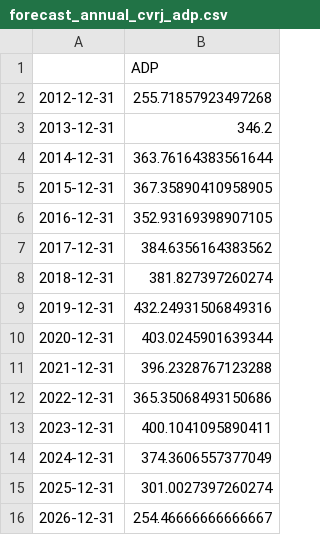
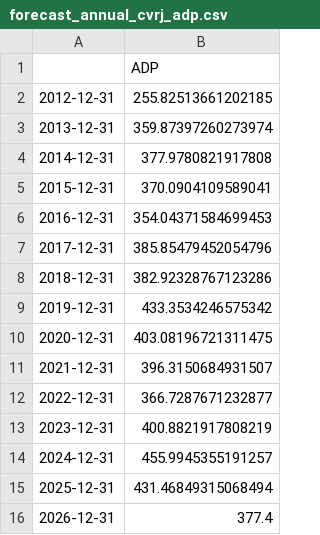
Before and after one commit to rachelsseo/cvrj-bed-forecasting, a CSV file: data/outputs/forecast_annual_cvrj_adp.csv, drawn as a sheet.

```diff
--- a/data/outputs/forecast_annual_cvrj_adp.csv
+++ b/data/outputs/forecast_annual_cvrj_adp.csv
@@ -1,16 +1,16 @@
 ,ADP
-2012-12-31,255.71857923497268
-2013-12-31,346.2
-2014-12-31,363.76164383561644
-2015-12-31,367.35890410958905
-2016-12-31,352.93169398907105
-2017-12-31,384.6356164383562
-2018-12-31,381.827397260274
-2019-12-31,432.24931506849316
-2020-12-31,403.0245901639344
-2021-12-31,396.2328767123288
-2022-12-31,365.35068493150686
-2023-12-31,400.1041095890411
-2024-12-31,374.3606557377049
-2025-12-31,301.0027397260274
-2026-12-31,254.46666666666667
+2012-12-31,255.82513661202185
+2013-12-31,359.87397260273974
+2014-12-31,377.9780821917808
+2015-12-31,370.0904109589041
+2016-12-31,354.04371584699453
+2017-12-31,385.85479452054796
+2018-12-31,382.92328767123286
+2019-12-31,433.3534246575342
+2020-12-31,403.08196721311475
+2021-12-31,396.3150684931507
+2022-12-31,366.7287671232877
+2023-12-31,400.8821917808219
+2024-12-31,455.9945355191257
+2025-12-31,431.46849315068494
+2026-12-31,377.4
```
Also changed, not shown: data/outputs/forecast_results.csv, 11 other files.
